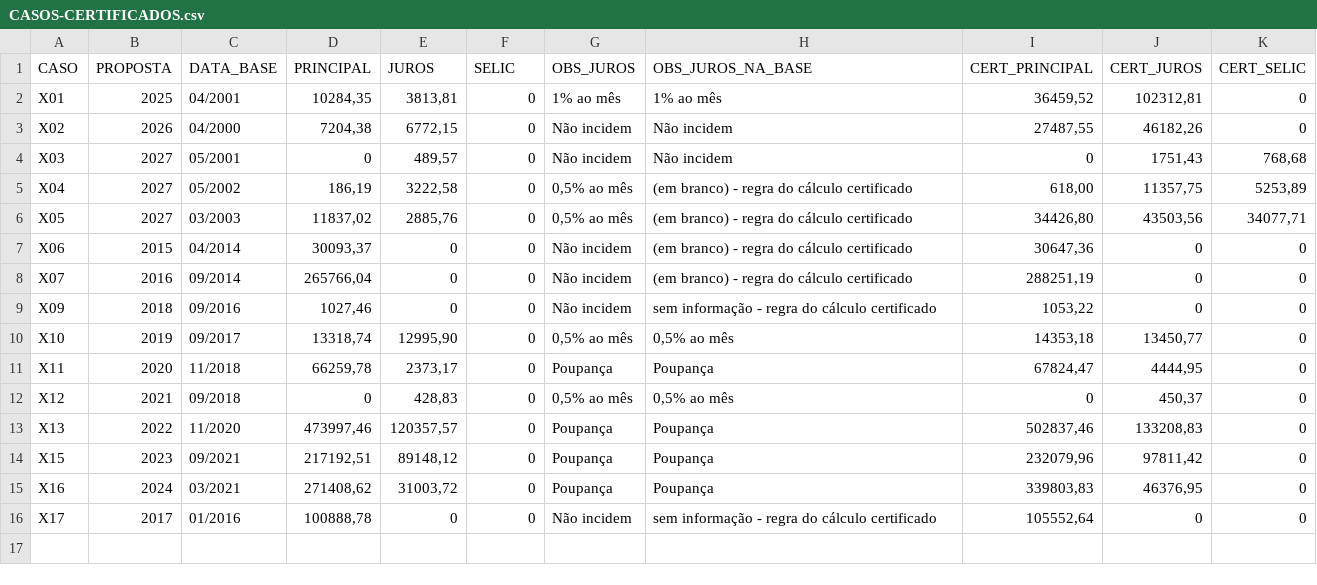
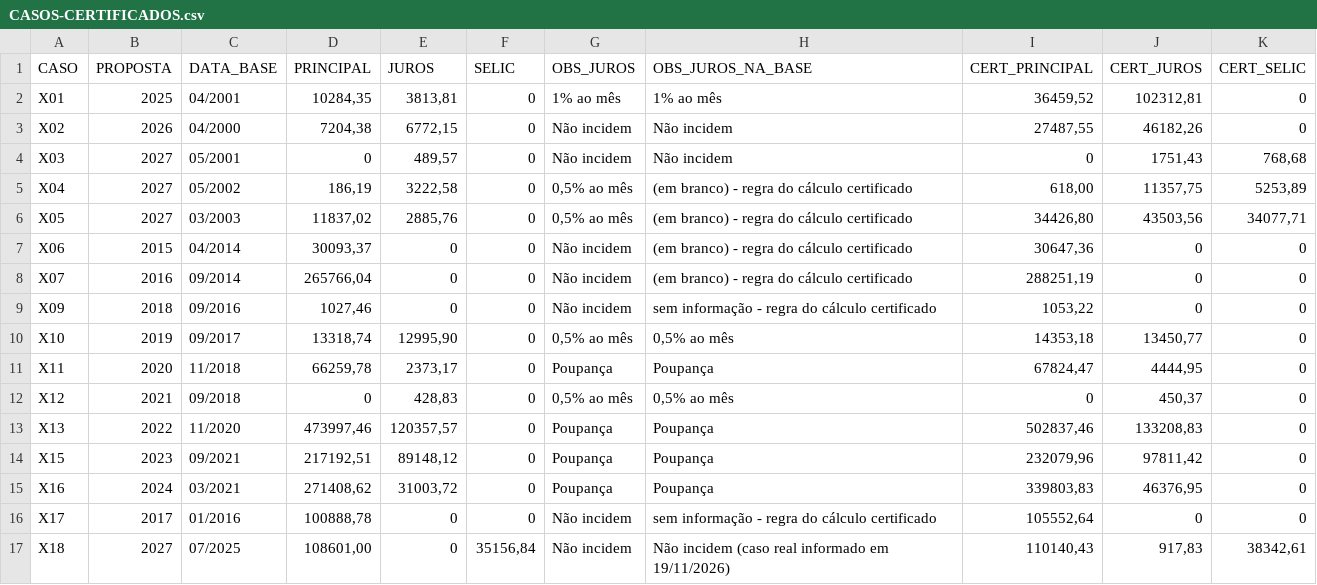
Before and after one commit to rogersrs-creator/PRECATORIOS-PERIODO-ADMINISTRATIVO-V1, a CSV file: dados/CASOS-CERTIFICADOS.csv, drawn as a sheet.

```diff
--- a/dados/CASOS-CERTIFICADOS.csv
+++ b/dados/CASOS-CERTIFICADOS.csv
@@ -16 +16,2 @@ X16;2024;03/2021;271408,62;31003,72;0;Poupança;Poupança;339803,83;46376,95;0
 X17;2017;01/2016;100888,78;0;0;Não incidem;sem informação - regra do cálculo certificado;105552,64;0;0
+X18;2027;07/2025;108601,00;0;35156,84;Não incidem;Não incidem (caso real informado em 19/11/2026);110140,43;917,83;38342,61
```
Also changed, not shown: 3 other files.
